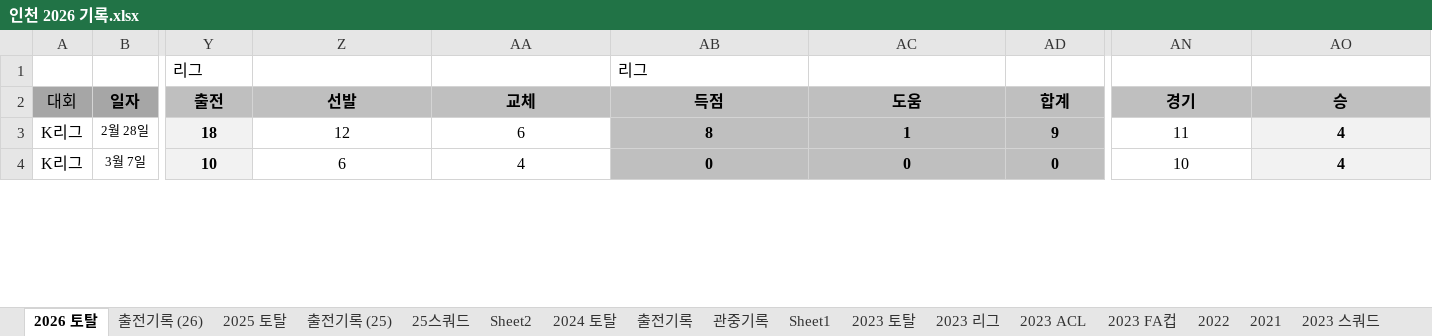
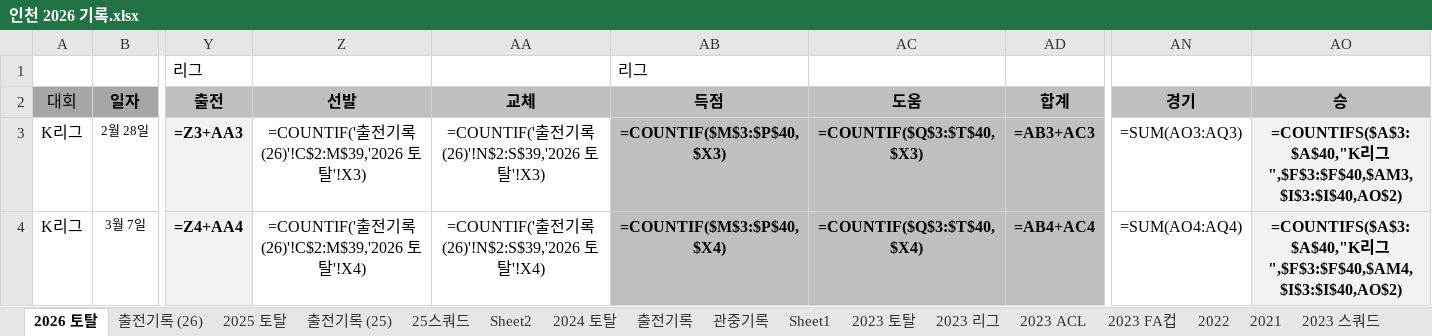
Before and after one commit to lhw1046-cell/incheon-2026, an Excel workbook: 인천 2026 기록.xlsx, sheet 2026 토탈, drawn as a sheet; only a part is shown, gaps mark what is left out; values as stored, in another font and other column widths than the file's, no borders; formulas without a stored value are shown as written; the diff covers the shown part only; the diff names each change by its address in the sheet, - before the commit and + after, or states it on an @@ line.

```diff
--- a/인천 2026 기록.xlsx (sheet 2026 토탈)
+++ b/인천 2026 기록.xlsx (sheet 2026 토탈)
-Y3: 18
+Y3: =Z3+AA3
-Z3: 12
+Z3: =COUNTIF('출전기록 (26)'!C$2:M$39,'2026 토탈'!X3)
-AA3: 6
+AA3: =COUNTIF('출전기록 (26)'!N$2:S$39,'2026 토탈'!X3)
-AB3: 8
+AB3: =COUNTIF($M$3:$P$40,$X3)
-AC3: 1
+AC3: =COUNTIF($Q$3:$T$40,$X3)
-AD3: 9
+AD3: =AB3+AC3
-AN3: 11
+AN3: =SUM(AO3:AQ3)
-AO3: 4
+AO3: =COUNTIFS($A$3:$A$40,"K리그",$F$3:$F$40,$AM3,$I$3:$I$40,AO$2)
-Y4: 10
+Y4: =Z4+AA4
-Z4: 6
+Z4: =COUNTIF('출전기록 (26)'!C$2:M$39,'2026 토탈'!X4)
-AA4: 4
+AA4: =COUNTIF('출전기록 (26)'!N$2:S$39,'2026 토탈'!X4)
-AB4: 0
+AB4: =COUNTIF($M$3:$P$40,$X4)
-AC4: 0
+AC4: =COUNTIF($Q$3:$T$40,$X4)
-AD4: 0
+AD4: =AB4+AC4
-AN4: 10
+AN4: =SUM(AO4:AQ4)
-AO4: 4
+AO4: =COUNTIFS($A$3:$A$40,"K리그",$F$3:$F$40,$AM4,$I$3:$I$40,AO$2)
```
Also changed, not shown: 6 added rows, 6 removed rows and 408 edited cells elsewhere in this sheet, sheet 2025 토탈, sheet 2024 토탈, sheet 2023 토탈, sheet 2023 ACL, sheet 2023 FA컵, sheet 2023 리그, 5 more sheets, hidden cells, 5 other files.
